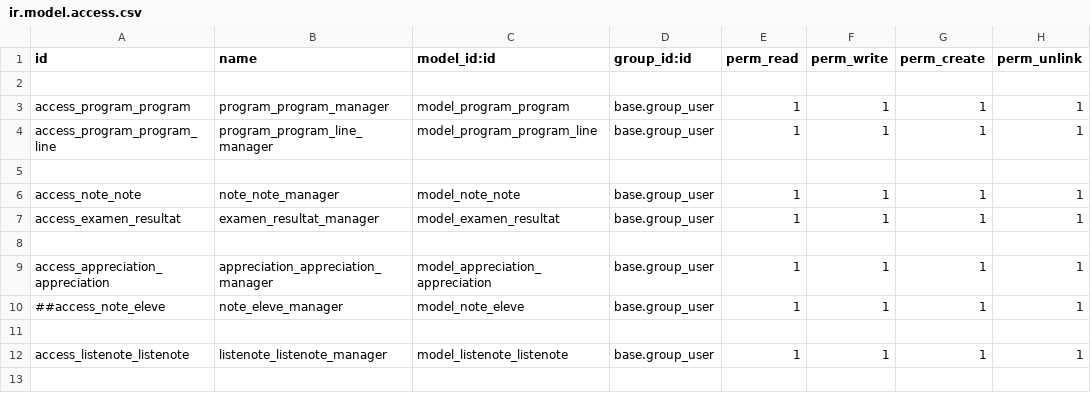
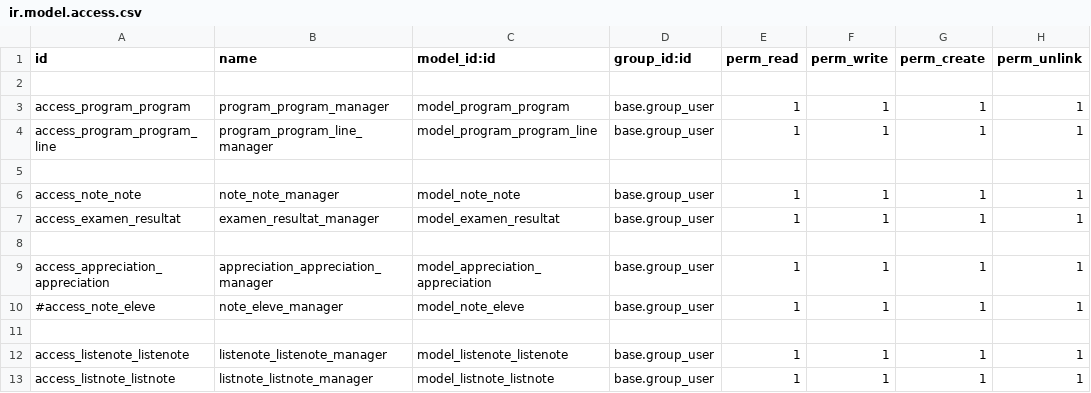
Before and after one commit to NawresCH17/projet_odoo, a CSV file: Examen/security/ir.model.access.csv, drawn as a sheet.

```diff
--- a/Examen/security/ir.model.access.csv
+++ b/Examen/security/ir.model.access.csv
@@ -9,4 +9,5 @@ access_examen_resultat,examen_resultat_manager,model_examen_resultat,base.group_
 access_appreciation_appreciation,appreciation_appreciation_manager,model_appreciation_appreciation,base.group_user,1,1,1,1
-##access_note_eleve,note_eleve_manager,model_note_eleve,base.group_user,1,1,1,1
+#access_note_eleve,note_eleve_manager,model_note_eleve,base.group_user,1,1,1,1
 
 access_listenote_listenote,listenote_listenote_manager,model_listenote_listenote,base.group_user,1,1,1,1
+access_listnote_listnote,listnote_listnote_manager,model_listnote_listnote,base.group_user,1,1,1,1
```
Also changed, not shown: Library/security/ir.model.access.csv, Services/security/ir.model.access.csv, 28 other files.
